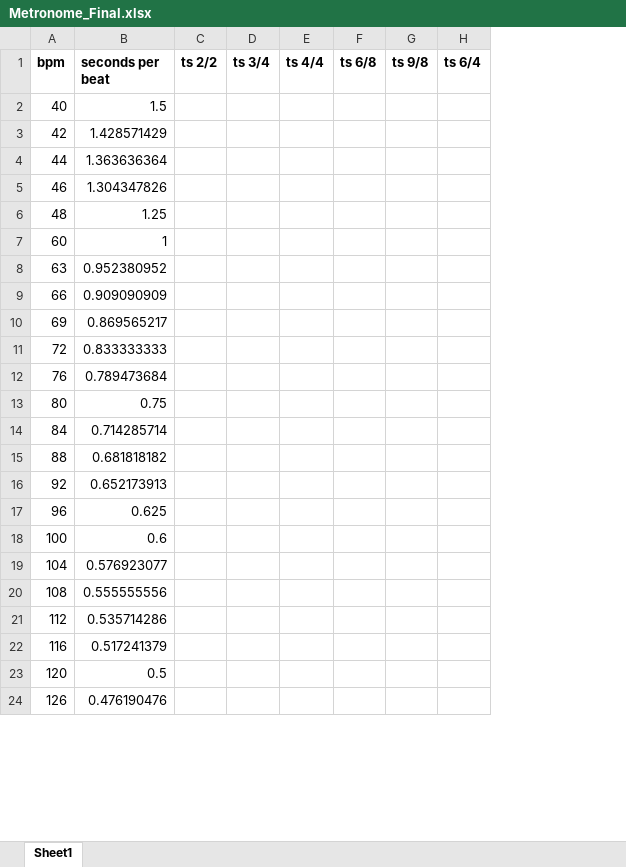
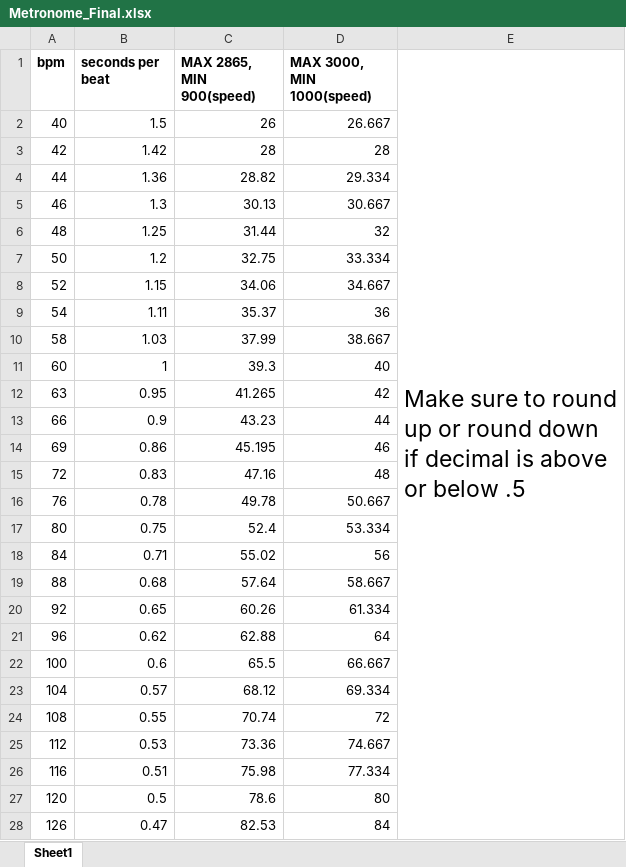
Before and after one commit to tronophono/Metronome_ClassProject, an Excel workbook: Metronome_Final.xlsx, sheet Sheet1, drawn as a sheet; only a part is shown; values as stored, in another font and other column widths than the file's, no borders; removed rows and columns are numbered as before the commit, all else as after; ↵ is a line break in a cell; the diff covers the shown part only; the diff names each change by its address in the sheet, - before the commit and + after, or states it on an @@ line.

Commit message:
Updated
Marc created a list of values that will determine the speed of servo for each BPM setting.

With them I was able to come up with a formula that can give us a more accurate value.

So far I have tested it with the RadioShack Micro servo, the SG90 is still to be tested.

For the SG90 use the column that says, MAX 3000 MIN 1000(speed). This will be included in the source code as a commented out array.
So you can just comment out the other array and use the other one.

```diff
--- a/Metronome_Final.xlsx (sheet Sheet1)
+++ b/Metronome_Final.xlsx (sheet Sheet1)
-column C (ts 2/2), empty
-column D (ts 3/4), empty
-column E (ts 4/4), empty
-column F (ts 6/8), empty
-column G (ts 9/8), empty
-column H (ts 6/4), empty
+column C (MAX 2865, MIN 900(speed)), rows 2-6: 26 | 28 | 28.82 | 30.13 | 31.44; rows 11-28: 39.3 | 41.265 | 43.23 | 45.195 | 47.16 | 49.78 | 52.4 | 55.02 | 57.64 | 60.26 | 62.88 | 65.5 | 68.12 | 70.74 | 73.36 | 75.98 | 78.6 | 82.53
+column D (MAX 3000, MIN 1000(speed)), rows 2-6: 26.667 | 28 | 29.334 | 30.667 | 32; rows 11-28: 40 | 42 | 44 | 46 | 48 | 50.667 | 53.334 | 56 | 58.667 | 61.334 | 64 | 66.667 | 69.334 | 72 | 74.667 | 77.334 | 80 | 84
+column E, row 1: Make sure to round up or round down ↵ if decimal is above or below .5
-B3 (seconds per beat): 1.428571429
+B3 (seconds per beat): 1.42
-B4 (seconds per beat): 1.363636364
+B4 (seconds per beat): 1.36
-B5 (seconds per beat): 1.304347826
+B5 (seconds per beat): 1.3
+row 7: 50 | 1.2 | 32.75 | 33.334
+row 8: 52 | 1.15 | 34.06 | 34.667
+row 9: 54 | 1.11 | 35.37 | 36
+row 10: 58 | 1.03 | 37.99 | 38.667
-B12 (seconds per beat): 0.952380952
+B12 (seconds per beat): 0.95
-B13 (seconds per beat): 0.909090909
+B13 (seconds per beat): 0.9
-B14 (seconds per beat): 0.869565217
+B14 (seconds per beat): 0.86
-B15 (seconds per beat): 0.833333333
+B15 (seconds per beat): 0.83
-B16 (seconds per beat): 0.789473684
+B16 (seconds per beat): 0.78
-B18 (seconds per beat): 0.714285714
+B18 (seconds per beat): 0.71
-B19 (seconds per beat): 0.681818182
+B19 (seconds per beat): 0.68
-B20 (seconds per beat): 0.652173913
+B20 (seconds per beat): 0.65
-B21 (seconds per beat): 0.625
+B21 (seconds per beat): 0.62
-B23 (seconds per beat): 0.576923077
+B23 (seconds per beat): 0.57
-B24 (seconds per beat): 0.555555556
+B24 (seconds per beat): 0.55
-B25 (seconds per beat): 0.535714286
+B25 (seconds per beat): 0.53
-B26 (seconds per beat): 0.517241379
+B26 (seconds per beat): 0.51
-B28 (seconds per beat): 0.476190476
+B28 (seconds per beat): 0.47
```
Also changed, not shown: 10 edited cells elsewhere in this sheet, formulas that keep their value.
